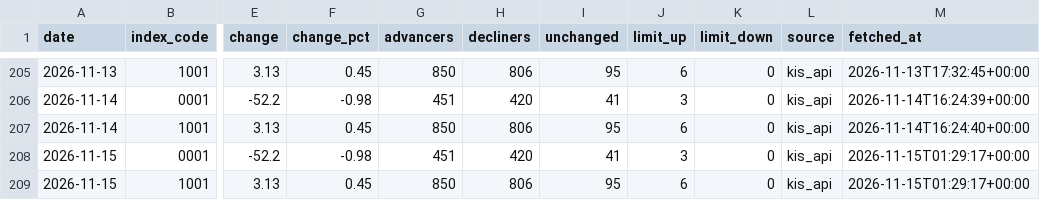
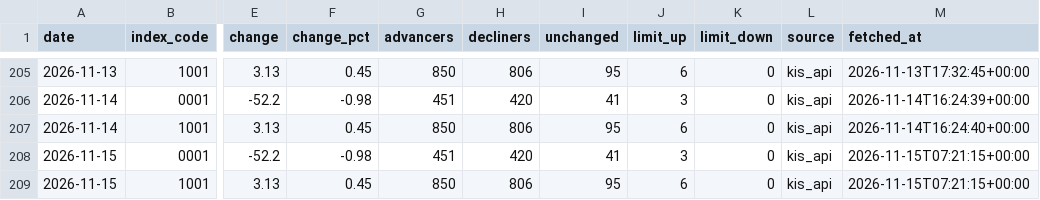
Before and after one commit to stevekoo-ai/Repo_name, a CSV file: sources/kr-index-quote.csv, drawn as a sheet; only a part is shown, gaps mark what is left out; the diff names each change by its address in the sheet, - before the commit and + after, or states it on an @@ line.

```diff
--- a/sources/kr-index-quote.csv
+++ b/sources/kr-index-quote.csv
-M208:M209 (fetched_at): 2026-11-15T01:29:17+00:00
+M208:M209 (fetched_at): 2026-11-15T07:21:15+00:00
```
Also changed, not shown: sources/automation-run-log.csv, sources/portfolio-etf-nav.csv, 5 other files.
